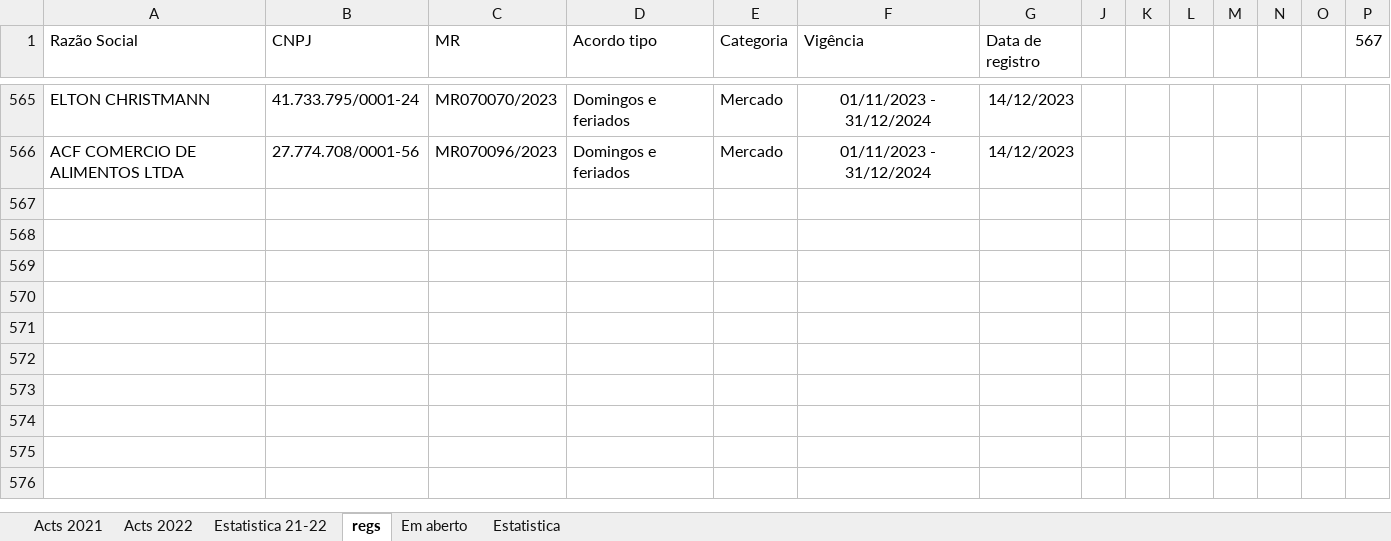
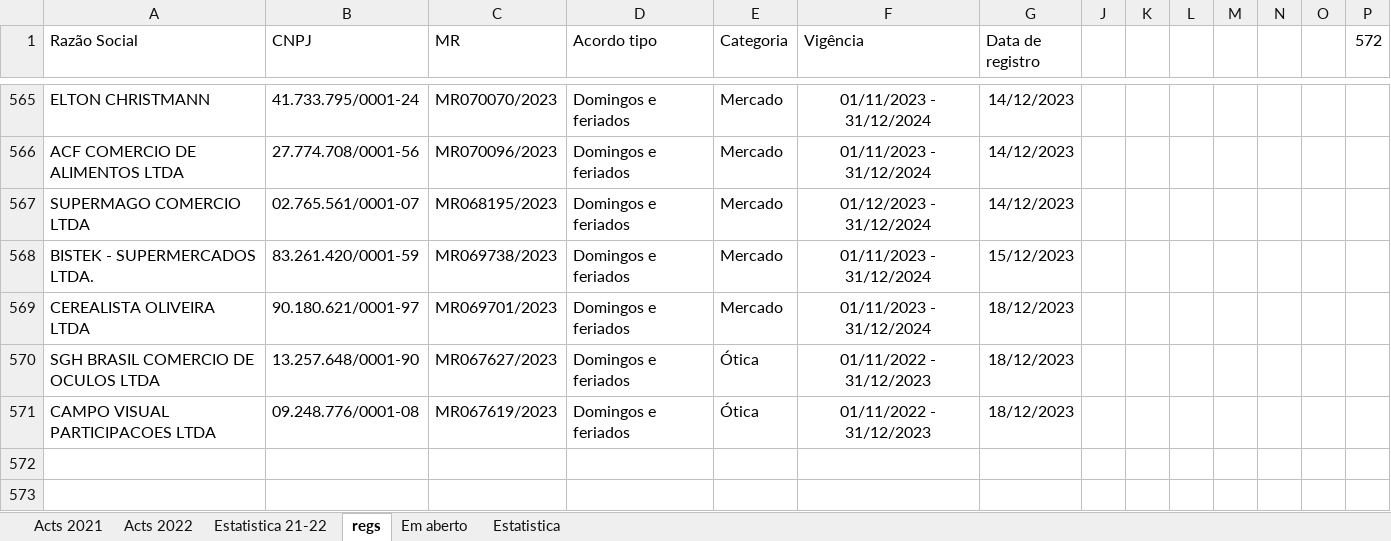
Before and after one commit to HlDANN/actsdist, an Excel workbook: regs.xlsx, sheet regs, drawn as a sheet; only a part is shown, gaps mark what is left out; the shorter side is filled out with more unchanged rows; values as stored, in another font and other column widths than the file's, no borders; the diff names each change by its address in the sheet, - before the commit and + after, or states it on an @@ line.

```diff
--- a/regs.xlsx (sheet regs)
+++ b/regs.xlsx (sheet regs)
-P1: 567
+P1: 572
-row 567: (empty)
+row 567: SUPERMAGO COMERCIO LTDA | 02.765.561/0001-07 | MR068195/2023 | Domingos e feriados | Mercado | 01/12/2023 - 31/12/2024 | 14/12/2023
-row 568: (empty)
+row 568: BISTEK - SUPERMERCADOS LTDA. | 83.261.420/0001-59 | MR069738/2023 | Domingos e feriados | Mercado | 01/11/2023 - 31/12/2024 | 15/12/2023
-row 569: (empty)
+row 569: CEREALISTA OLIVEIRA LTDA | 90.180.621/0001-97 | MR069701/2023 | Domingos e feriados | Mercado | 01/11/2023 - 31/12/2024 | 18/12/2023
-row 570: (empty)
+row 570: SGH BRASIL COMERCIO DE OCULOS LTDA | 13.257.648/0001-90 | MR067627/2023 | Domingos e feriados | Ótica | 01/11/2022 - 31/12/2023 | 18/12/2023
-row 571: (empty)
+row 571: CAMPO VISUAL PARTICIPACOES LTDA | 09.248.776/0001-08 | MR067619/2023 | Domingos e feriados | Ótica | 01/11/2022 - 31/12/2023 | 18/12/2023
```
Also changed, not shown: sheet Em aberto, sheet Acts 2021, sheet Estatistica, hidden cells, charts or pictures, 1 other file.
